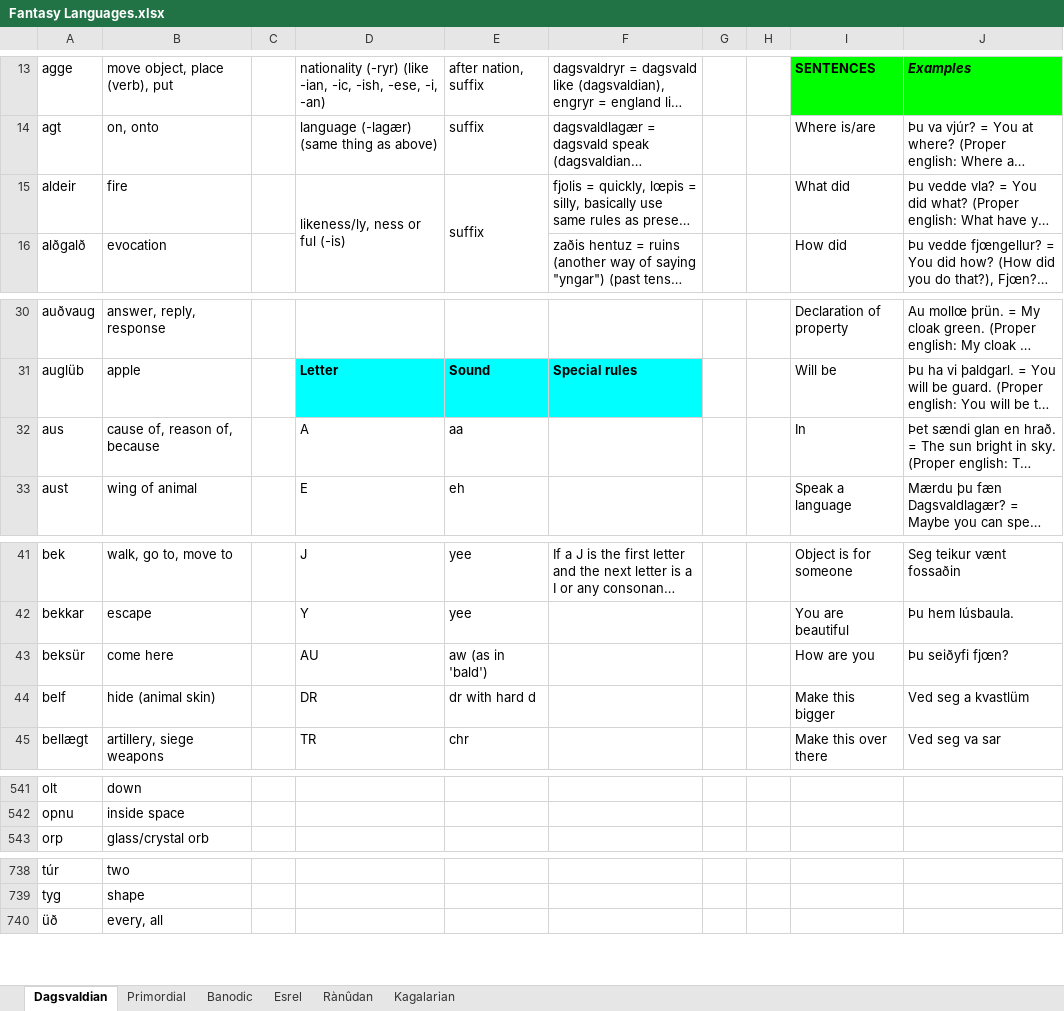
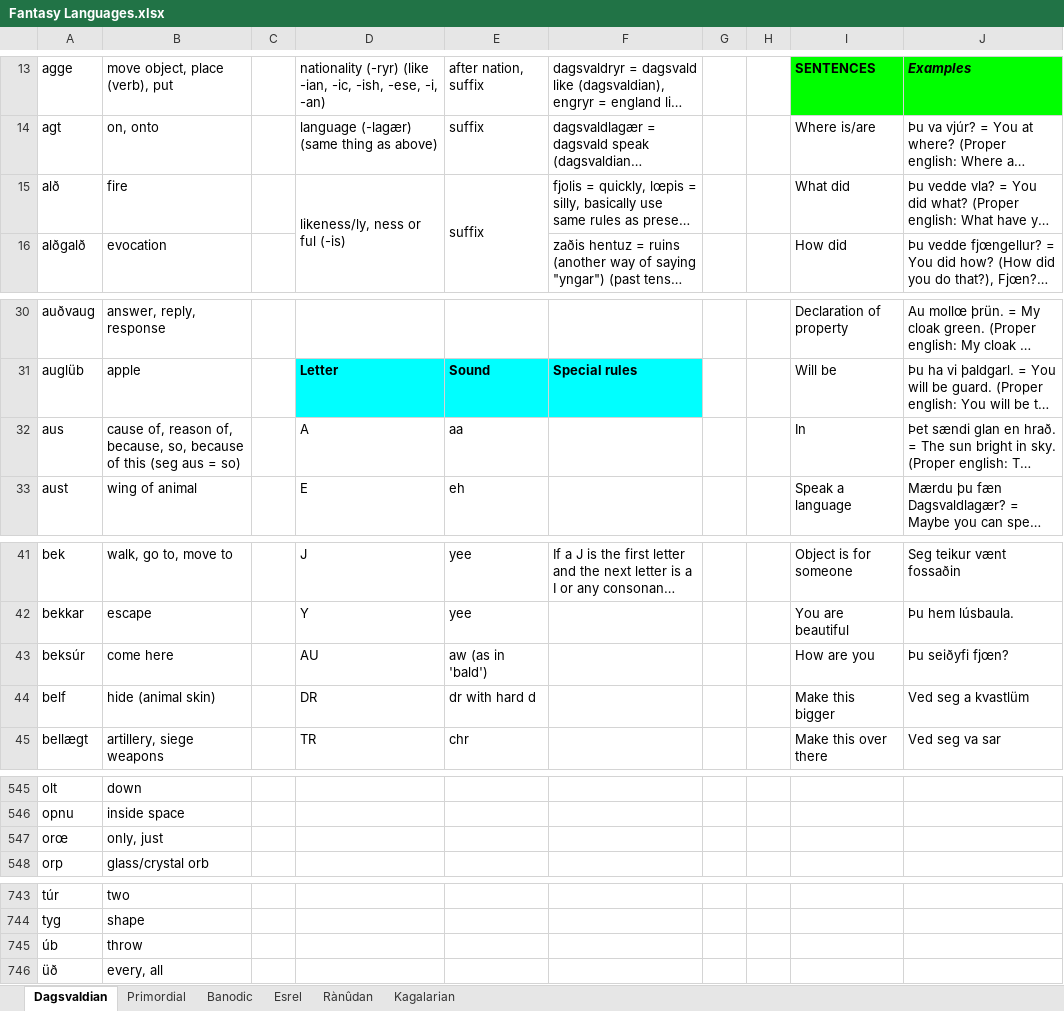
Before and after one commit to Oneo64/Aldpor, an Excel workbook: Conlangs/Fantasy Languages.xlsx, sheet Dagsvaldian, drawn as a sheet; only a part is shown, gaps mark what is left out; long unchanged cells end in …; values as stored, in another font and other column widths than the file's, no borders; charts and pictures not drawn; the diff covers the shown part only; the diff names each change by its address in the sheet, - before the commit and + after, or states it on an @@ line.

```diff
--- a/Conlangs/Fantasy Languages.xlsx (sheet Dagsvaldian)
+++ b/Conlangs/Fantasy Languages.xlsx (sheet Dagsvaldian)
-A15: aldeir
+A15: alð
-B32: …reason of, because
+B32: …reason of, because, so, because of this (seg aus = so)
-A43: beksür
+A43: beksúr
+row 547: orœ | only, just
+row 745: úb | throw
```
Also changed, not shown: 6 added rows, 2 removed rows and 17 edited cells elsewhere in this sheet, sheet Primordial, sheet Esrel, sheet Rànûdan.
